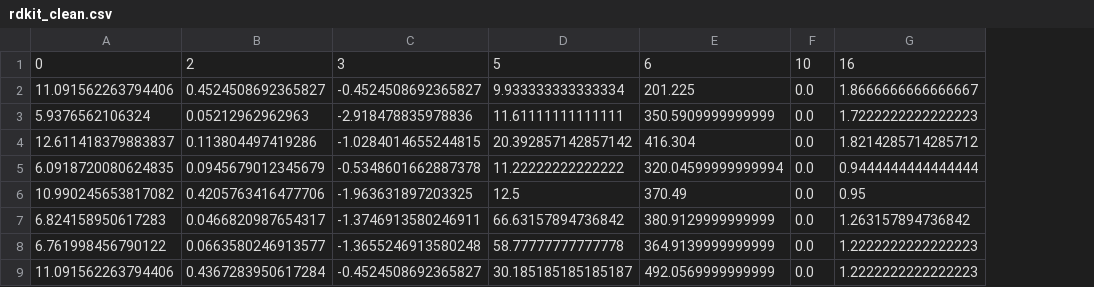
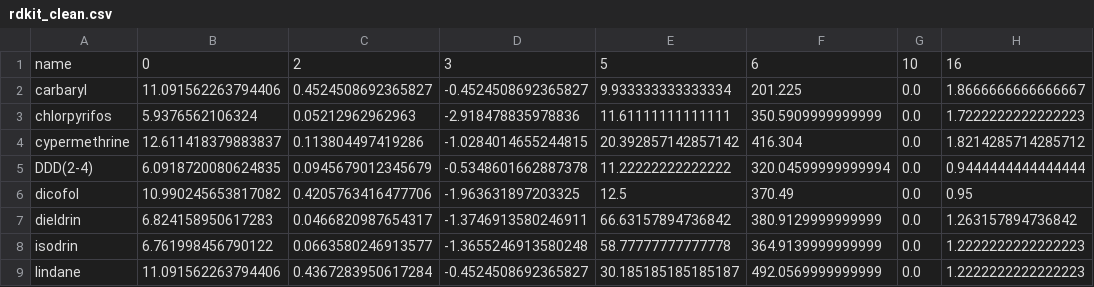
Before and after one commit to sansciloe56/stage_20252026, a CSV file: 01_molecular_descriptors/computation/data/rdkit_clean.csv, drawn as a sheet; only a part is shown; the diff names each change by its address in the sheet, - before the commit and + after, or states it on an @@ line.

```diff
--- a/01_molecular_descriptors/computation/data/rdkit_clean.csv
+++ b/01_molecular_descriptors/computation/data/rdkit_clean.csv
+column A, rows 1-9: name | carbaryl | chlorpyrifos | cypermethrine | DDD(2-4) | dicofol | dieldrin | isodrin | lindane
```
Also changed, not shown: 01_molecular_descriptors/computation/data/mordred_clean.csv.
